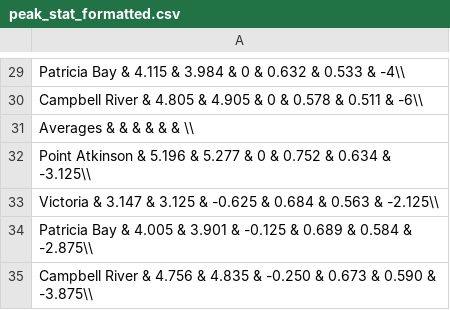
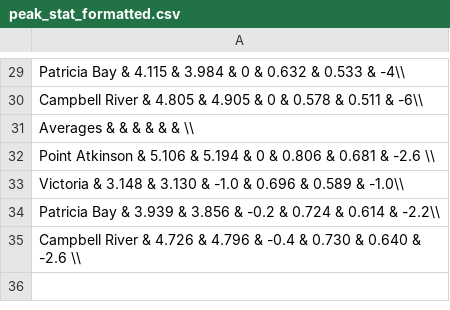
Before and after one commit to SalishSeaCast/storm-surge, a CSV file: FigureScripts/peak_stat_formatted.csv, drawn as a sheet; only a part is shown, gaps mark what is left out.

```diff
--- a/FigureScripts/peak_stat_formatted.csv
+++ b/FigureScripts/peak_stat_formatted.csv
@@ -31,5 +31,5 @@ Campbell River  & 4.805 & 4.905 & 0 & 0.578 & 0.511 & -6\\
 Averages  &  &  &  &  &  & \\
-Point Atkinson  & 5.196 & 5.277 & 0  & 0.752 & 0.634 & -3.125\\
-Victoria        & 3.147 & 3.125 & -0.625 & 0.684 & 0.563 & -2.125\\
-Patricia Bay    & 4.005 & 3.901 & -0.125 & 0.689 & 0.584 & -2.875\\
-Campbell River  & 4.756 & 4.835 & -0.250 & 0.673 & 0.590 & -3.875\\
+Point Atkinson & 5.106 & 5.194 & 0 & 0.806 & 0.681 & -2.6 \\
+Victoria       & 3.148 & 3.130 & -1.0 & 0.696 & 0.589 & -1.0\\
+Patricia Bay   & 3.939 & 3.856 & -0.2 & 0.724 & 0.614 & -2.2\\
+Campbell River & 4.726 & 4.796 & -0.4 & 0.730 & 0.640 & -2.6 \\
```
Also changed, not shown: FigureScripts/peak_stat.csv, FigureScripts/summary_stats_revisions.csv, 3 other files.
